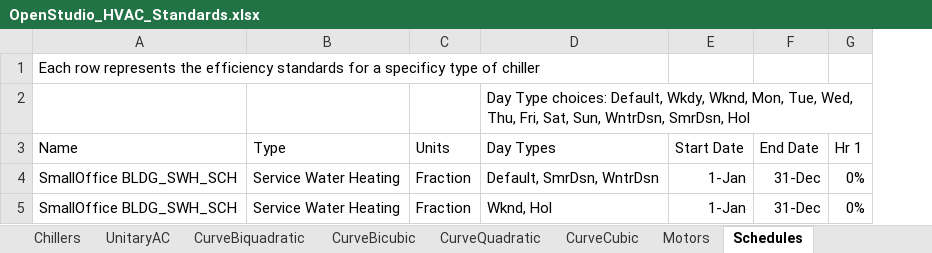
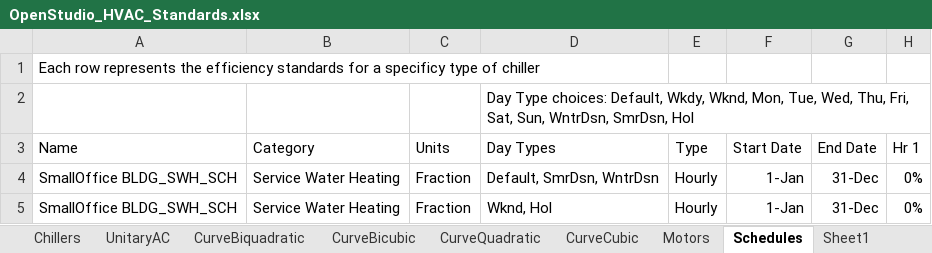
Before and after one commit to NREL/OpenStudio-Prototype-Buildings, an Excel workbook: create_DOE_prototype_building/resources/standards data/HVAC Standards/OpenStudio_HVAC_Standards.xlsx, sheet Schedules, drawn as a sheet; only a part is shown; values as stored, in another font and other column widths than the file's, no borders; table styles not drawn; the diff names each change by its address in the sheet, - before the commit and + after, or states it on an @@ line.

```diff
--- a/create_DOE_prototype_building/resources/standards data/HVAC Standards/OpenStudio_HVAC_Standards.xlsx (sheet Schedules)
+++ b/create_DOE_prototype_building/resources/standards data/HVAC Standards/OpenStudio_HVAC_Standards.xlsx (sheet Schedules)
+sheet tab: Sheet1
+column E (Type), rows 4-5: Hourly | Hourly
-B3: Type
+B3: Category
```
